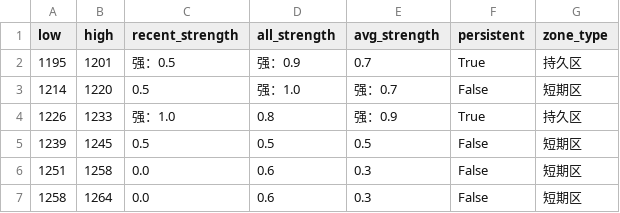
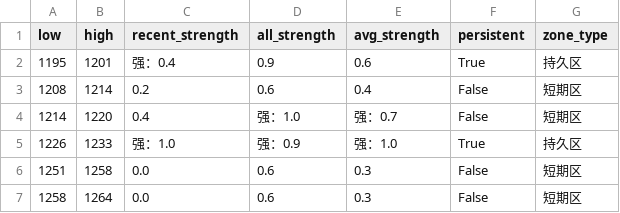
Before and after one commit to CMUJIN/trading, a CSV file: docs/SA2601/SA2601_chipzones_hybrid.csv, drawn as a sheet.

```diff
--- a/docs/SA2601/SA2601_chipzones_hybrid.csv
+++ b/docs/SA2601/SA2601_chipzones_hybrid.csv
@@ -1,6 +1,6 @@
 low,high,recent_strength,all_strength,avg_strength,persistent,zone_type
-1195,1201,强：0.5,强：0.9,0.7,True,持久区
-1214,1220,0.5,强：1.0,强：0.7,False,短期区
-1226,1233,强：1.0,0.8,强：0.9,True,持久区
-1239,1245,0.5,0.5,0.5,False,短期区
+1195,1201,强：0.4,0.9,0.6,True,持久区
+1208,1214,0.2,0.6,0.4,False,短期区
+1214,1220,0.4,强：1.0,强：0.7,False,短期区
+1226,1233,强：1.0,强：0.9,强：1.0,True,持久区
 1251,1258,0.0,0.6,0.3,False,短期区
```
Also changed, not shown: 4 other files.
